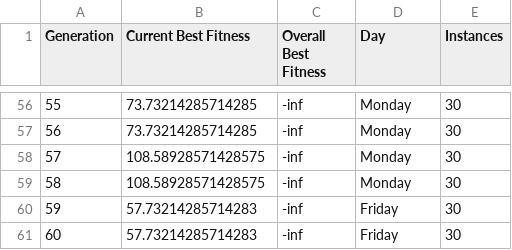
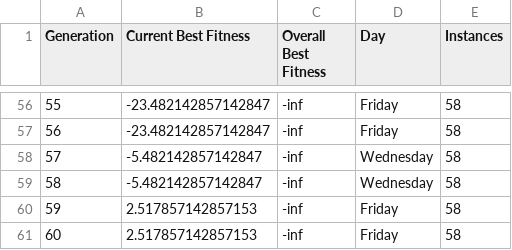
Before and after one commit to kuladeep1906/TimetableOptimization, a CSV file: progress/hill_climbing_progress.csv, drawn as a sheet; only a part is shown, gaps mark what is left out; the diff covers the shown part only.

```diff
--- a/progress/hill_climbing_progress.csv
+++ b/progress/hill_climbing_progress.csv
@@ -56,6 +56,6 @@ Generation,Current Best Fitness,Overall Best Fitness,Day,Instances
-55,73.73214285714285,-inf,Monday,30
-56,73.73214285714285,-inf,Monday,30
-57,108.58928571428575,-inf,Monday,30
-58,108.58928571428575,-inf,Monday,30
-59,57.73214285714283,-inf,Friday,30
-60,57.73214285714283,-inf,Friday,30
+55,-23.482142857142847,-inf,Friday,58
+56,-23.482142857142847,-inf,Friday,58
+57,-5.482142857142847,-inf,Wednesday,58
+58,-5.482142857142847,-inf,Wednesday,58
+59,2.517857142857153,-inf,Friday,58
+60,2.517857142857153,-inf,Friday,58
```
Also changed, not shown: 142 edited cells elsewhere in this file, progress/A_Star_progress.csv, progress/CSP_progress.csv, 17 other files.
